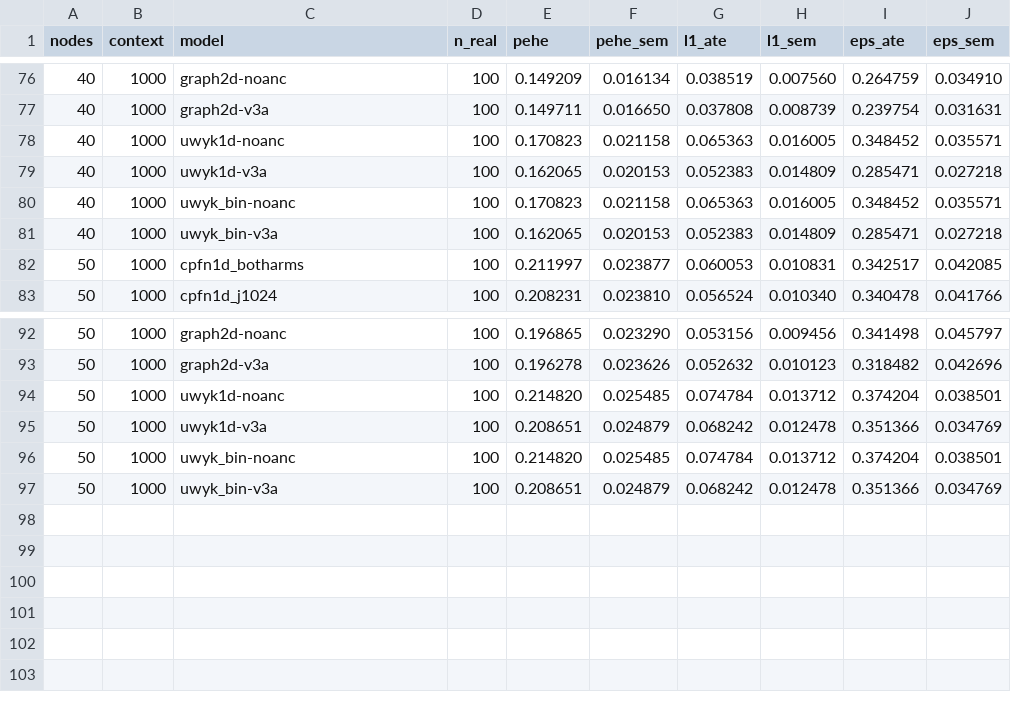
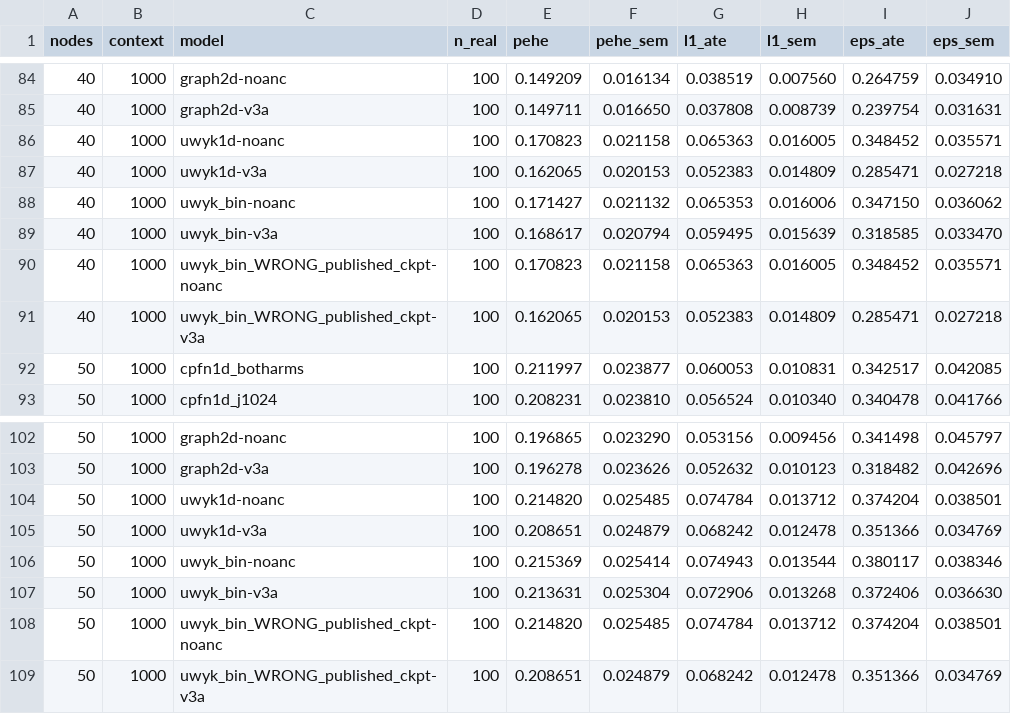
Before and after one commit to FurkanDanisman/CFM-for-Decision-Makers, a CSV file: revision/results/e8_csv/cm_point_allrho.csv, drawn as a sheet; only a part is shown, gaps mark what is left out; the diff covers the shown part only.

Commit message:
UWYK-B all-rho ComplexMech redone with the binary checkpoint

```diff
--- a/revision/results/e8_csv/cm_point_allrho.csv
+++ b/revision/results/e8_csv/cm_point_allrho.csv
@@ -79,4 +87,6 @@ nodes,context,model,n_real,pehe,pehe_sem,l1_ate,l1_sem,eps_ate,eps_sem
 40,1000,uwyk1d-v3a,100,0.162065,0.020153,0.052383,0.014809,0.285471,0.027218
-40,1000,uwyk_bin-noanc,100,0.170823,0.021158,0.065363,0.016005,0.348452,0.035571
-40,1000,uwyk_bin-v3a,100,0.162065,0.020153,0.052383,0.014809,0.285471,0.027218
+40,1000,uwyk_bin-noanc,100,0.171427,0.021132,0.065353,0.016006,0.347150,0.036062
+40,1000,uwyk_bin-v3a,100,0.168617,0.020794,0.059495,0.015639,0.318585,0.033470
+40,1000,uwyk_bin_WRONG_published_ckpt-noanc,100,0.170823,0.021158,0.065363,0.016005,0.348452,0.035571
+40,1000,uwyk_bin_WRONG_published_ckpt-v3a,100,0.162065,0.020153,0.052383,0.014809,0.285471,0.027218
 50,1000,cpfn1d_botharms,100,0.211997,0.023877,0.060053,0.010831,0.342517,0.042085
@@ -95,3 +105,5 @@ nodes,context,model,n_real,pehe,pehe_sem,l1_ate,l1_sem,eps_ate,eps_sem
 50,1000,uwyk1d-v3a,100,0.208651,0.024879,0.068242,0.012478,0.351366,0.034769
-50,1000,uwyk_bin-noanc,100,0.214820,0.025485,0.074784,0.013712,0.374204,0.038501
-50,1000,uwyk_bin-v3a,100,0.208651,0.024879,0.068242,0.012478,0.351366,0.034769
+50,1000,uwyk_bin-noanc,100,0.215369,0.025414,0.074943,0.013544,0.380117,0.038346
+50,1000,uwyk_bin-v3a,100,0.213631,0.025304,0.072906,0.013268,0.372406,0.036630
+50,1000,uwyk_bin_WRONG_published_ckpt-noanc,100,0.214820,0.025485,0.074784,0.013712,0.374204,0.038501
+50,1000,uwyk_bin_WRONG_published_ckpt-v3a,100,0.208651,0.024879,0.068242,0.012478,0.351366,0.034769
```
Also changed, not shown: 8 added rows and 8 edited cells elsewhere in this file, revision/results/e8_csv/hist.csv.
